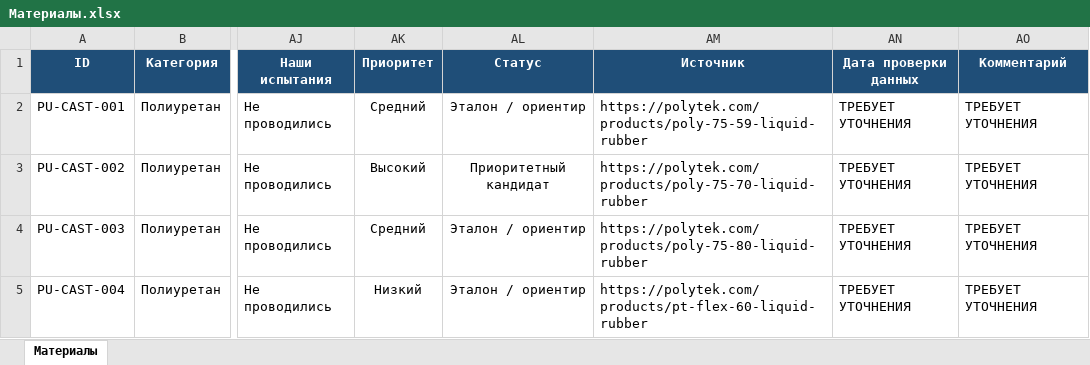
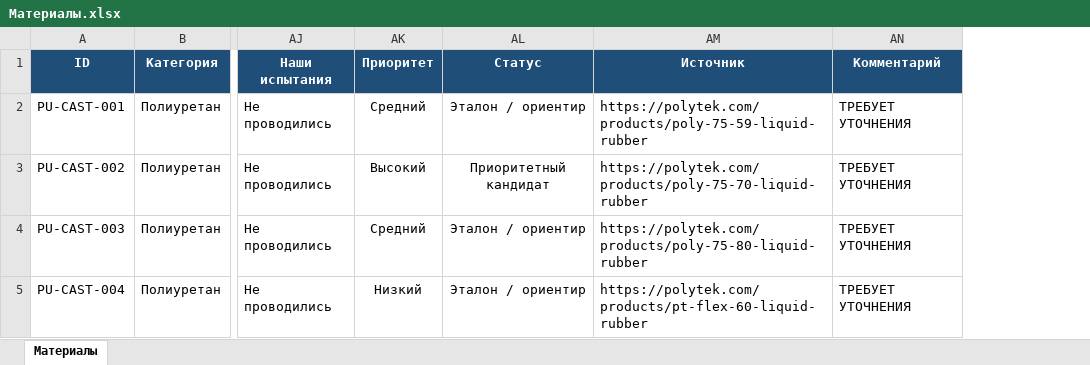
Before and after one commit to maxrus82gm-svg/OziWal, an Excel workbook: Support/Материалы.xlsx, sheet Материалы, drawn as a sheet; only a part is shown, gaps mark what is left out; values as stored, in another font and other column widths than the file's, no borders; conditional formats and table styles not drawn; removed rows and columns are numbered as before the commit, all else as after; the diff covers the shown part only; the diff names each change by its address in the sheet, - before the commit and + after, or states it on an @@ line.

```diff
--- a/Support/Материалы.xlsx (sheet Материалы)
+++ b/Support/Материалы.xlsx (sheet Материалы)
-column AN (Дата проверки данных), rows 2-5: all ТРЕБУЕТ УТОЧНЕНИЯ
```
Also changed, not shown: 8 added rows and cell formats elsewhere in this sheet, 2 other files.
